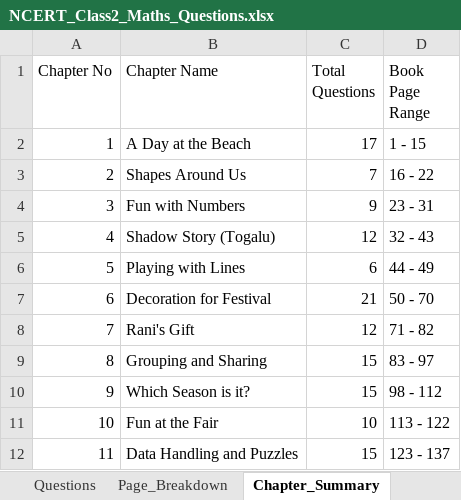
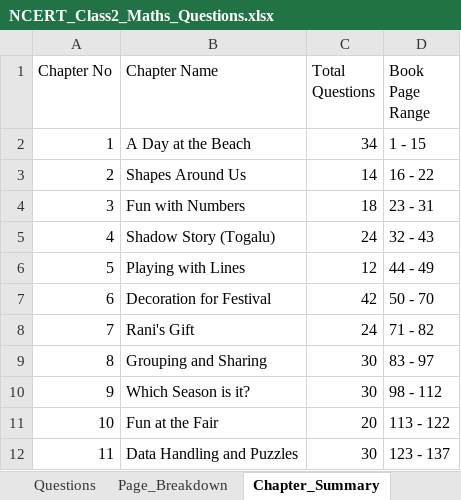
Before and after one commit to pasha22784-maker/classchamp, an Excel workbook: NCERT_Class2_Maths_Questions.xlsx, sheet Chapter_Summary, drawn as a sheet; values as stored, in another font and other column widths than the file's, no borders; the diff names each change by its address in the sheet, - before the commit and + after, or states it on an @@ line.

Commit message:
feat(questions): expand NCERT Class 2 Maths question bank to 278 questions (2-4 questions per page)

```diff
--- a/NCERT_Class2_Maths_Questions.xlsx (sheet Chapter_Summary)
+++ b/NCERT_Class2_Maths_Questions.xlsx (sheet Chapter_Summary)
-C2 (Total Questions): 17
+C2 (Total Questions): 34
-C3 (Total Questions): 7
+C3 (Total Questions): 14
-C4 (Total Questions): 9
+C4 (Total Questions): 18
-C5 (Total Questions): 12
+C5 (Total Questions): 24
-C6 (Total Questions): 6
+C6 (Total Questions): 12
-C7 (Total Questions): 21
+C7 (Total Questions): 42
-C8 (Total Questions): 12
+C8 (Total Questions): 24
-C9:C10 (Total Questions): 15
+C9:C10 (Total Questions): 30
-C11 (Total Questions): 10
+C11 (Total Questions): 20
-C12 (Total Questions): 15
+C12 (Total Questions): 30
```
Also changed, not shown: sheet Questions, sheet Page_Breakdown, 13 other files.
